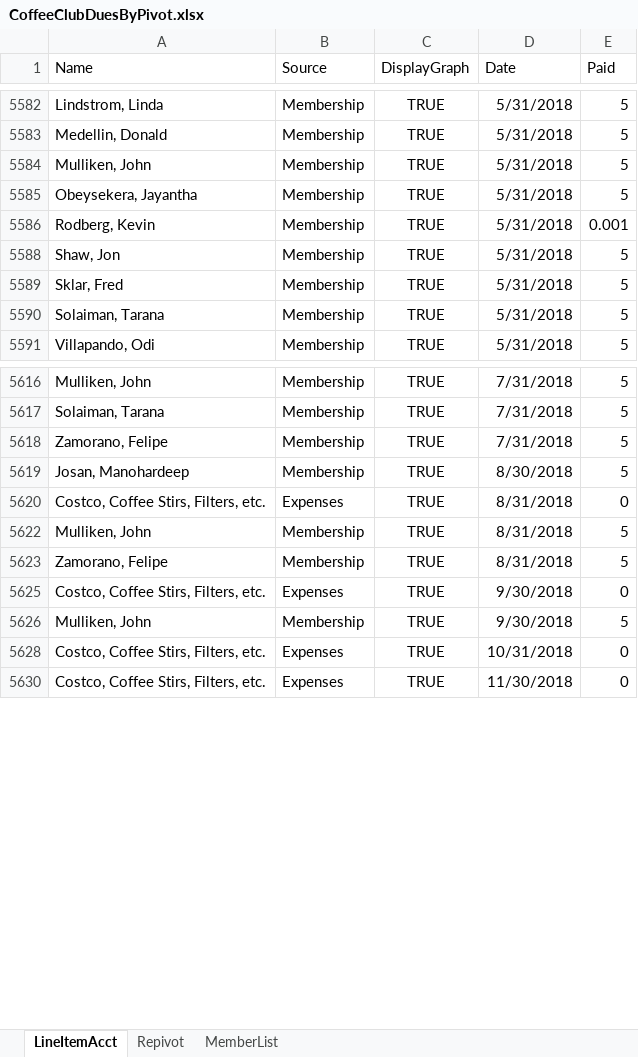
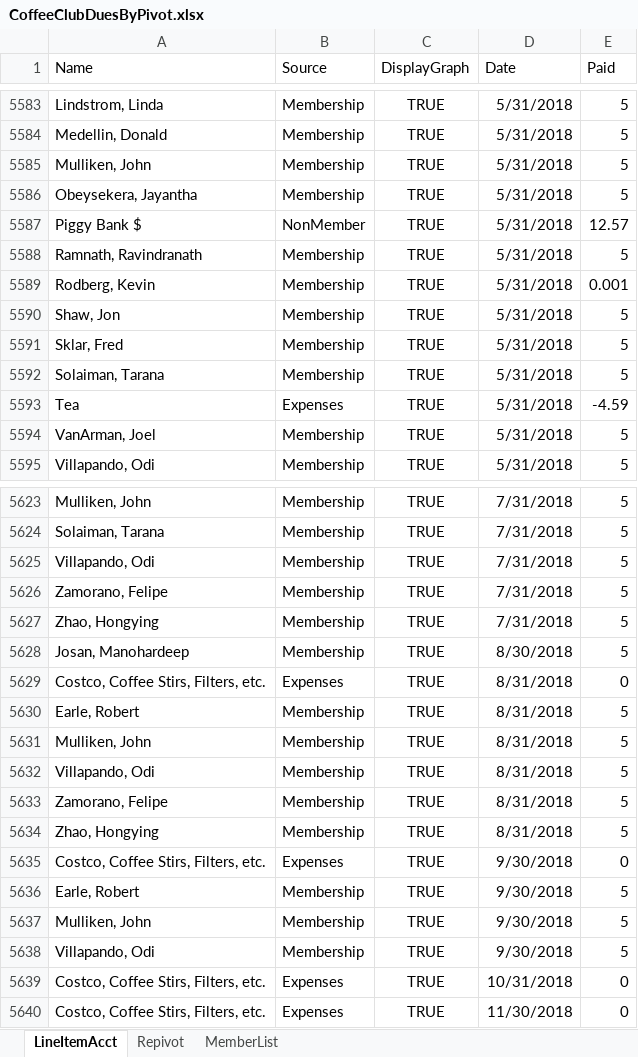
Before and after one commit to KevinRodberg/CoffeeClubMaintenance, an Excel workbook: CoffeeClubDuesByPivot.xlsx, sheet LineItemAcct, drawn as a sheet; only a part is shown, gaps mark what is left out; values as stored, in another font and other column widths than the file's, no borders; conditional formats not drawn; the diff covers the shown part only; the diff names each change by its address in the sheet, - before the commit and + after, or states it on an @@ line.

```diff
--- a/CoffeeClubDuesByPivot.xlsx (sheet LineItemAcct)
+++ b/CoffeeClubDuesByPivot.xlsx (sheet LineItemAcct)
+row 5587: Piggy Bank $ | NonMember | TRUE | 5/31/2018 | 12.57
+row 5588: Ramnath, Ravindranath | Membership | TRUE | 5/31/2018 | 5
+row 5593: Tea | Expenses | TRUE | 5/31/2018 | -4.59
@@ row 5561 moved to row 5594: VanArman, Joel @@
+row 5625: Villapando, Odi | Membership | TRUE | 7/31/2018 | 5
+row 5627: Zhao, Hongying | Membership | TRUE | 7/31/2018 | 5
+row 5630: Earle, Robert | Membership | TRUE | 8/31/2018 | 5
+row 5632: Villapando, Odi | Membership | TRUE | 8/31/2018 | 5
+row 5634: Zhao, Hongying | Membership | TRUE | 8/31/2018 | 5
+row 5636: Earle, Robert | Membership | TRUE | 9/30/2018 | 5
+row 5638: Villapando, Odi | Membership | TRUE | 9/30/2018 | 5
```
Also changed, not shown: 6 added rows, 16 hidden or unhidden rows and 2 edited cells elsewhere in this sheet, sheet Repivot, sheet MemberList, formulas that keep their value, hidden cells, charts or pictures, 2 other files.
